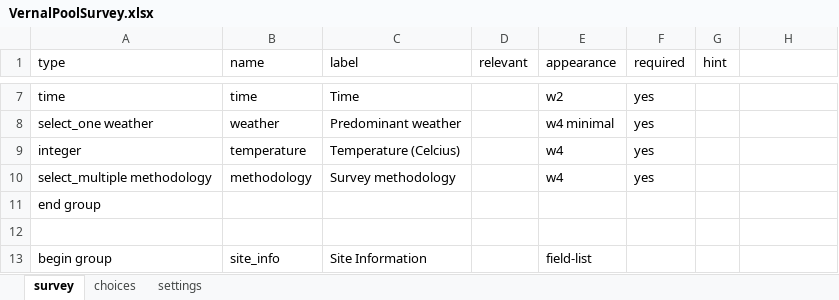
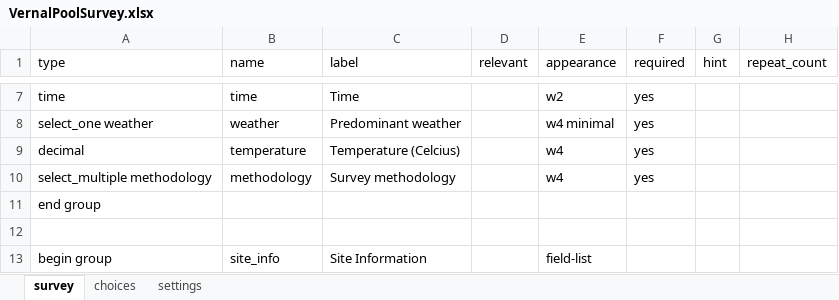
Before and after one commit to earthwiseaware/field_surveys, an Excel workbook: vernal_pool/VernalPoolSurvey.xlsx, sheet survey, drawn as a sheet; only a part is shown, gaps mark what is left out; values as stored, in another font and other column widths than the file's, no borders; the diff covers the shown part only; the diff names each change by its address in the sheet, - before the commit and + after, or states it on an @@ line.

```diff
--- a/vernal_pool/VernalPoolSurvey.xlsx (sheet survey)
+++ b/vernal_pool/VernalPoolSurvey.xlsx (sheet survey)
-H1: (empty)
+H1: repeat_count
-A9 (type): integer
+A9 (type): decimal
```
Also changed, not shown: 17 added rows, 3 removed rows and 25 edited cells elsewhere in this sheet, sheet choices, sheet settings.
